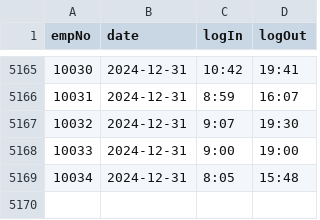
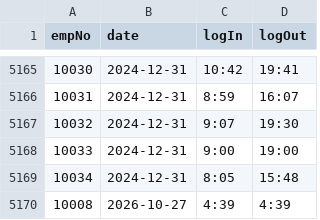
Before and after one commit to oeljep/motorph_oop, a CSV file: src/data/attendance.csv, drawn as a sheet; only a part is shown, gaps mark what is left out.

```diff
--- a/src/data/attendance.csv
+++ b/src/data/attendance.csv
@@ -5169 +5169,2 @@ empNo,date,logIn,logOut
 10034,2024-12-31,8:05,15:48
+10008,2026-10-27,4:39,4:39
```
Also changed, not shown: 45 other files.
